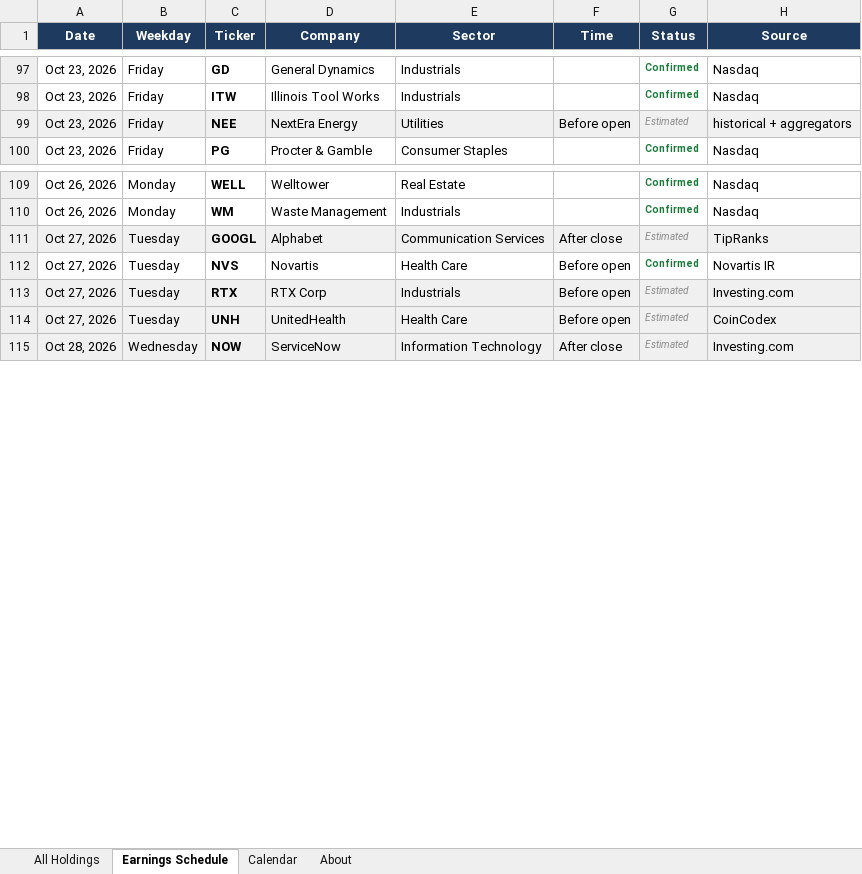
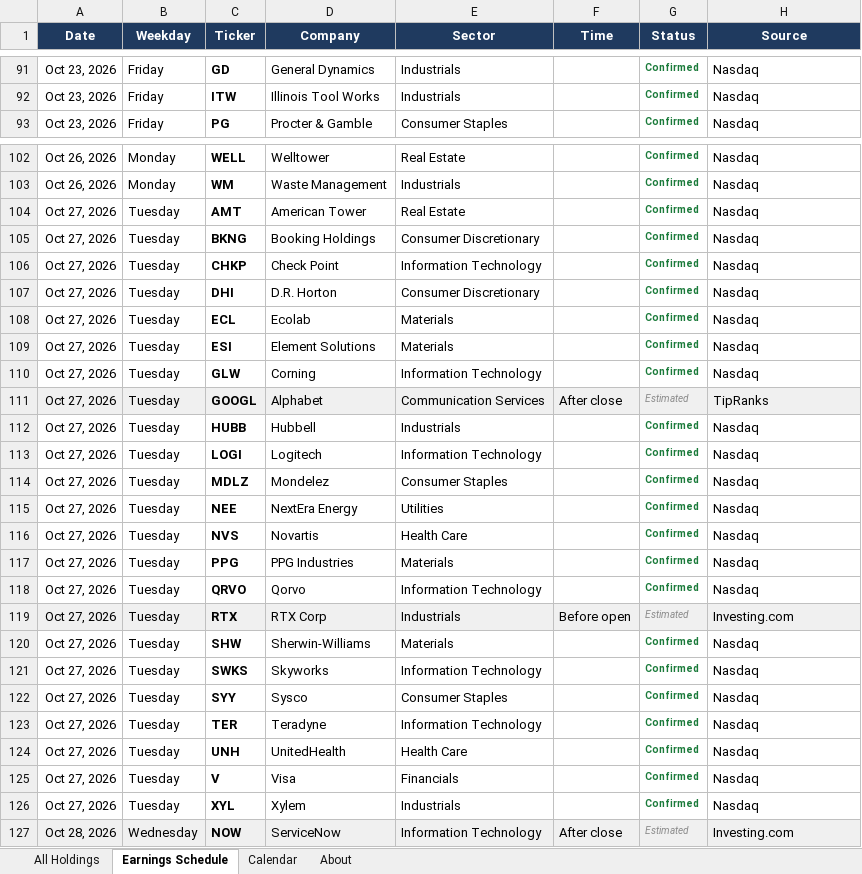
Before and after one commit to alexpkatz/earnings-calendar, an Excel workbook: earnings-data.xlsx, sheet Earnings Schedule, drawn as a sheet; only a part is shown, gaps mark what is left out; values as stored, in another font and other column widths than the file's, no borders; removed rows and columns are numbered as before the commit, all else as after; the diff covers the shown part only; the diff names each change by its address in the sheet, - before the commit and + after, or states it on an @@ line.

```diff
--- a/earnings-data.xlsx (sheet Earnings Schedule)
+++ b/earnings-data.xlsx (sheet Earnings Schedule)
-row 99: Oct 23, 2026 | Friday | NEE | NextEra Energy | Utilities | Before open | Estimated | historical + aggregators
+row 104: Oct 27, 2026 | Tuesday | AMT | American Tower | Real Estate |  | Confirmed | Nasdaq
+row 105: Oct 27, 2026 | Tuesday | BKNG | Booking Holdings | Consumer Discretionary |  | Confirmed | Nasdaq
+row 106: Oct 27, 2026 | Tuesday | CHKP | Check Point | Information Technology |  | Confirmed | Nasdaq
+row 107: Oct 27, 2026 | Tuesday | DHI | D.R. Horton | Consumer Discretionary |  | Confirmed | Nasdaq
+row 108: Oct 27, 2026 | Tuesday | ECL | Ecolab | Materials |  | Confirmed | Nasdaq
+row 109: Oct 27, 2026 | Tuesday | ESI | Element Solutions | Materials |  | Confirmed | Nasdaq
+row 110: Oct 27, 2026 | Tuesday | GLW | Corning | Information Technology |  | Confirmed | Nasdaq
+row 112: Oct 27, 2026 | Tuesday | HUBB | Hubbell | Industrials |  | Confirmed | Nasdaq
+row 113: Oct 27, 2026 | Tuesday | LOGI | Logitech | Information Technology |  | Confirmed | Nasdaq
+row 114: Oct 27, 2026 | Tuesday | MDLZ | Mondelez | Consumer Staples |  | Confirmed | Nasdaq
+row 115: Oct 27, 2026 | Tuesday | NEE | NextEra Energy | Utilities |  | Confirmed | Nasdaq
-F116 (Time): Before open
+F116 (Time): (empty)
-H116 (Source): Novartis IR
+H116 (Source): Nasdaq
+row 117: Oct 27, 2026 | Tuesday | PPG | PPG Industries | Materials |  | Confirmed | Nasdaq
+row 118: Oct 27, 2026 | Tuesday | QRVO | Qorvo | Information Technology |  | Confirmed | Nasdaq
+row 120: Oct 27, 2026 | Tuesday | SHW | Sherwin-Williams | Materials |  | Confirmed | Nasdaq
+row 121: Oct 27, 2026 | Tuesday | SWKS | Skyworks | Information Technology |  | Confirmed | Nasdaq
+row 122: Oct 27, 2026 | Tuesday | SYY | Sysco | Consumer Staples |  | Confirmed | Nasdaq
+row 123: Oct 27, 2026 | Tuesday | TER | Teradyne | Information Technology |  | Confirmed | Nasdaq
-A124:H124 fill: #F0F0F0
+A124:H124 fill: none
-F124 (Time): Before open
+F124 (Time): (empty)
-G124 (Status): Estimated
+G124 (Status): Confirmed
@@ G124 bold: off → on, italic: on → off, text colour: #8A8A8A → #1A7A3A @@
-H124 (Source): CoinCodex
+H124 (Source): Nasdaq
+row 125: Oct 27, 2026 | Tuesday | V | Visa | Financials |  | Confirmed | Nasdaq
+row 126: Oct 27, 2026 | Tuesday | XYL | Xylem | Industrials |  | Confirmed | Nasdaq
```
Also changed, not shown: 1 added row, 8 removed rows and 1 edited cell elsewhere in this sheet, sheet All Holdings, sheet Calendar, sheet About, 1 other file.
